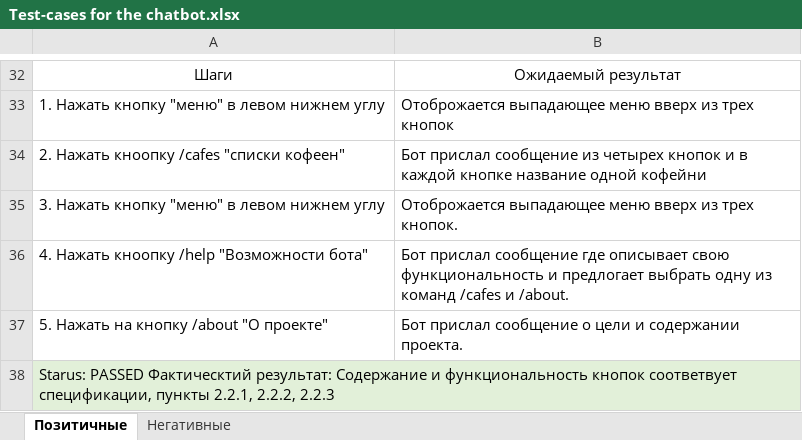
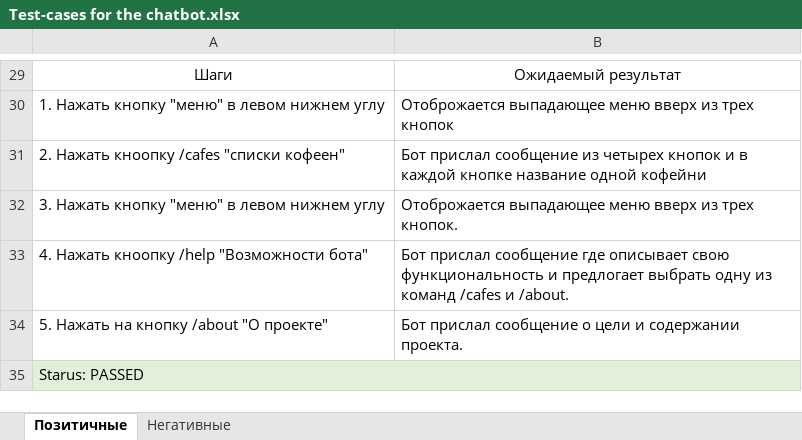
Before and after one commit to Marrigun/Test-bot, an Excel workbook: Test-cases for the chatbot.xlsx, sheet Позитичные, drawn as a sheet; only a part is shown, gaps mark what is left out; values as stored, in another font and other column widths than the file's, no borders; addresses are those after the commit; the diff covers the shown part only; the diff names each change by its address in the sheet, - before the commit and + after, or states it on an @@ line.

```diff
--- a/Test-cases for the chatbot.xlsx (sheet Позитичные)
+++ b/Test-cases for the chatbot.xlsx (sheet Позитичные)
-A35: Starus: PASSED Фактическтий результат: Содержание и функциональность кнопок соответвует спецификации, пункты 2.2.1, 2.2.2, 2.2.3
+A35: Starus: PASSED
```
Also changed, not shown: 3 removed rows and 2 edited cells elsewhere in this sheet, bug_reports for the chatbot.xlsx, 2 other files.
